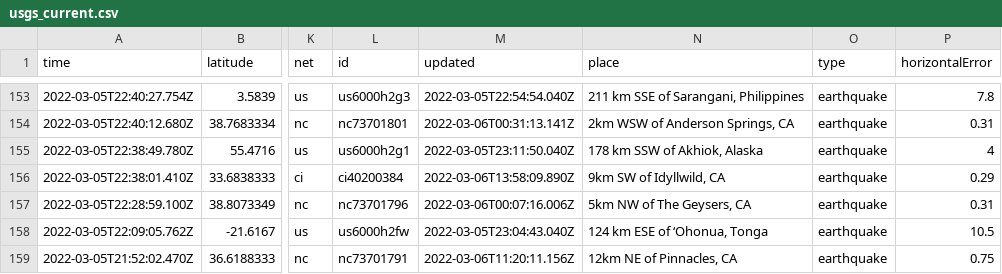
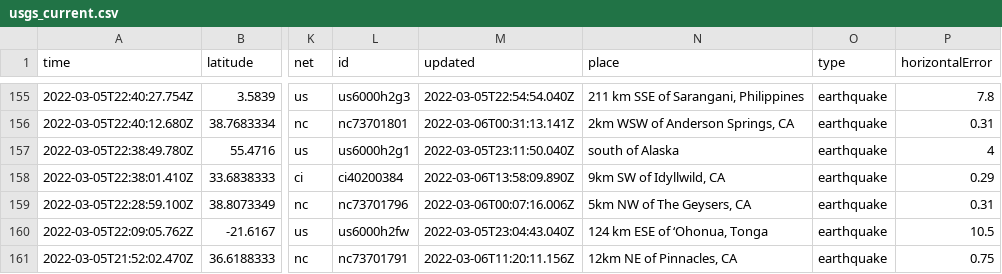
Before and after one commit to clayton-aldern/nicar-ghactions, a CSV file: usgs_current.csv, drawn as a sheet; only a part is shown, gaps mark what is left out; addresses are those after the commit; the diff covers the shown part only; the diff names each change by its address in the sheet, - before the commit and + after, or states it on an @@ line.

```diff
--- a/usgs_current.csv
+++ b/usgs_current.csv
-N157 (place): 178 km SSW of Akhiok, Alaska
+N157 (place): south of Alaska
```
Also changed, not shown: 2 added rows, 1 removed row and 6 edited cells elsewhere in this file, usgs_main.csv.
